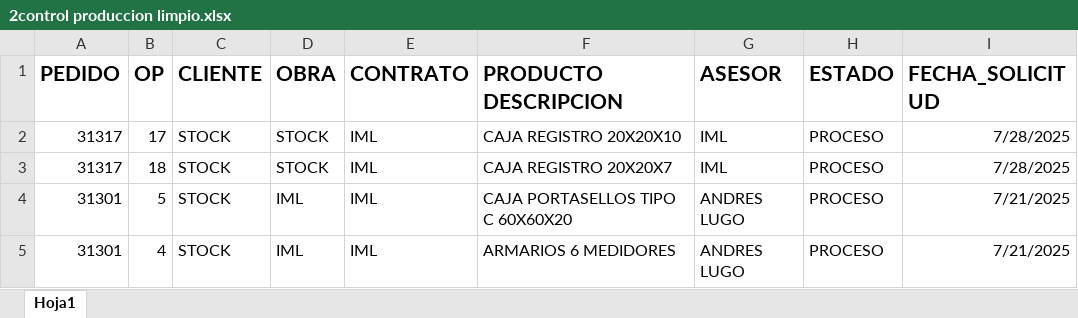
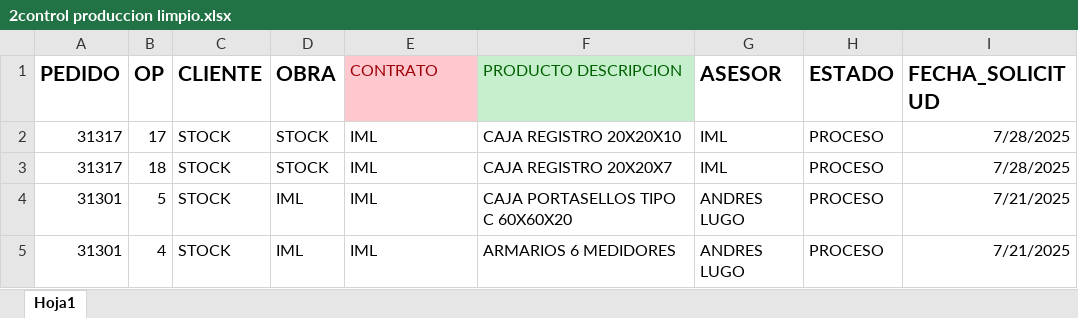
Before and after one commit to zilef2/mar, an Excel workbook: database/2control produccion limpio.xlsx, sheet Hoja1, drawn as a sheet; only a part is shown; values as stored, in another font and other column widths than the file's, no borders; the diff names each change by its address in the sheet, - before the commit and + after, or states it on an @@ line.

```diff
--- a/database/2control produccion limpio.xlsx (sheet Hoja1)
+++ b/database/2control produccion limpio.xlsx (sheet Hoja1)
-E1:F1 bold: on
+E1:F1 bold: off, text size: smaller
@@ E1 fill: none → #FFC7CE, text colour: black → #9C0006 @@
@@ F1 fill: none → #C6EFCE, text colour: black → #006100 @@
```
Also changed, not shown: 16 other files.
